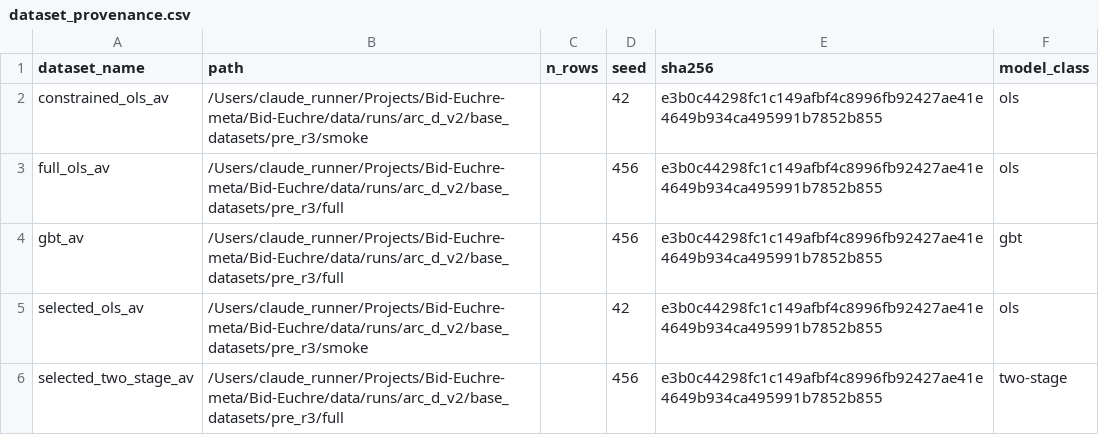
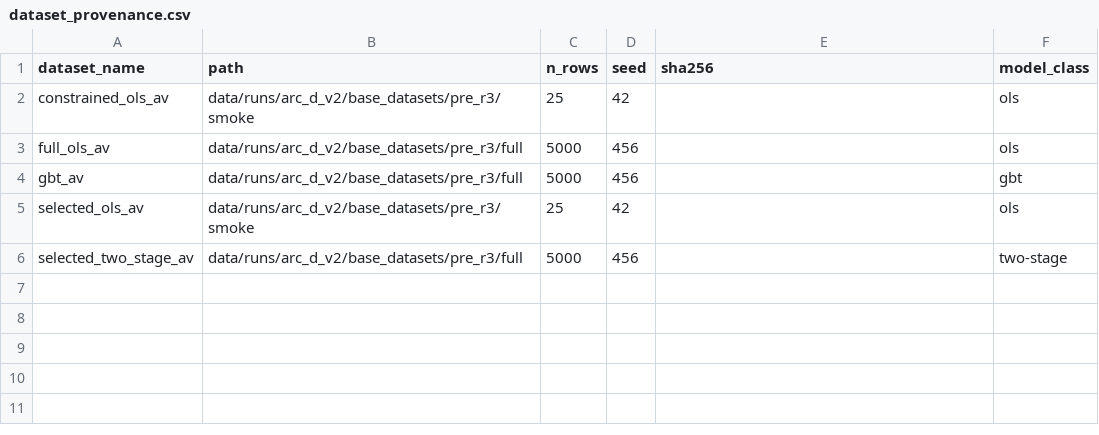
Before and after one commit to Questuart/Bid-Euchre, a CSV file: docs/04_reports/arc_d_v2/r0/full/tables/dataset_provenance.csv, drawn as a sheet.

```diff
--- a/docs/04_reports/arc_d_v2/r0/full/tables/dataset_provenance.csv
+++ b/docs/04_reports/arc_d_v2/r0/full/tables/dataset_provenance.csv
@@ -1,6 +1,6 @@
 dataset_name,path,n_rows,seed,sha256,model_class
-constrained_ols_av,/Users/claude_runner/Projects/Bid-Euchre-meta/Bid-Euchre/data/runs/arc_d_v2/base_datasets/pre_r3/smoke,,42,e3b0c44298fc1c149afbf4c8996fb92427ae41e4649b934ca495991b7852b855,ols
-full_ols_av,/Users/claude_runner/Projects/Bid-Euchre-meta/Bid-Euchre/data/runs/arc_d_v2/base_datasets/pre_r3/full,,456,e3b0c44298fc1c149afbf4c8996fb92427ae41e4649b934ca495991b7852b855,ols
-gbt_av,/Users/claude_runner/Projects/Bid-Euchre-meta/Bid-Euchre/data/runs/arc_d_v2/base_datasets/pre_r3/full,,456,e3b0c44298fc1c149afbf4c8996fb92427ae41e4649b934ca495991b7852b855,gbt
-selected_ols_av,/Users/claude_runner/Projects/Bid-Euchre-meta/Bid-Euchre/data/runs/arc_d_v2/base_datasets/pre_r3/smoke,,42,e3b0c44298fc1c149afbf4c8996fb92427ae41e4649b934ca495991b7852b855,ols
-selected_two_stage_av,/Users/claude_runner/Projects/Bid-Euchre-meta/Bid-Euchre/data/runs/arc_d_v2/base_datasets/pre_r3/full,,456,e3b0c44298fc1c149afbf4c8996fb92427ae41e4649b934ca495991b7852b855,two-stage
+constrained_ols_av,data/runs/arc_d_v2/base_datasets/pre_r3/smoke,25,42,,ols
+full_ols_av,data/runs/arc_d_v2/base_datasets/pre_r3/full,5000,456,,ols
+gbt_av,data/runs/arc_d_v2/base_datasets/pre_r3/full,5000,456,,gbt
+selected_ols_av,data/runs/arc_d_v2/base_datasets/pre_r3/smoke,25,42,,ols
+selected_two_stage_av,data/runs/arc_d_v2/base_datasets/pre_r3/full,5000,456,,two-stage
```
Also changed, not shown: docs/04_reports/arc_d_v2/r0/canonical/tables/dataset_provenance.csv, docs/04_reports/arc_d_v2/r0/quick/tables/dataset_provenance.csv, 23 other files.
